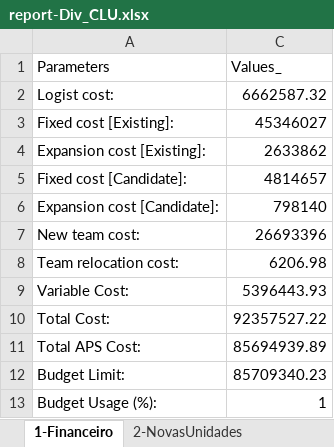
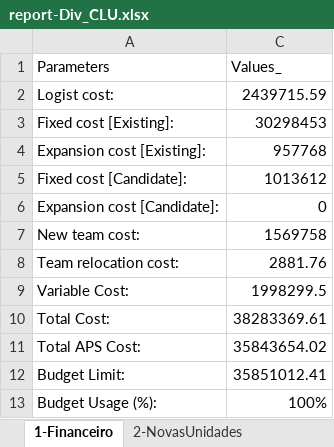
Before and after one commit to joaoflavioufmg/aps, an Excel workbook: report-Div_CLU.xlsx, sheet 1-Financeiro, drawn as a sheet; values as stored, in another font and other column widths than the file's, no borders; table styles not drawn; the diff names each change by its address in the sheet, - before the commit and + after, or states it on an @@ line.

```diff
--- a/report-Div_CLU.xlsx (sheet 1-Financeiro)
+++ b/report-Div_CLU.xlsx (sheet 1-Financeiro)
-C2 (Values_): 6662587.32
+C2 (Values_): 2439715.59
-C3 (Values_): 45346027
+C3 (Values_): 30298453
-C4 (Values_): 2633862
+C4 (Values_): 957768
-C5 (Values_): 4814657
+C5 (Values_): 1013612
-C6 (Values_): 798140
+C6 (Values_): 0
-C7 (Values_): 26693396
+C7 (Values_): 1569758
-C8 (Values_): 6206.98
+C8 (Values_): 2881.76
-C9 (Values_): 5396443.93
+C9 (Values_): 1998299.5
-C10 (Values_): 92357527.22
+C10 (Values_): 38283369.61
-C11 (Values_): 85694939.89
+C11 (Values_): 35843654.02
-C12 (Values_): 85709340.23
+C12 (Values_): 35851012.41
-C13 (Values_): 1
+C13 (Values_): 100%
```
Also changed, not shown: sheet 12-Fluxo_RegCensitaria, sheet 9-Balanceamento_PHC, sheet 13-Fluxo_PHC, sheet 14-Fluxo_SHC, sheet 16-Uso_PHC, sheet 15-Fluxo_THC, 8 more sheets, hidden cells, 20 other files.
